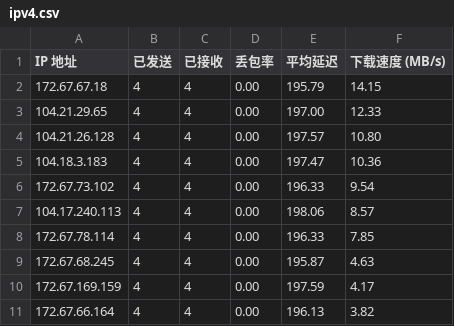
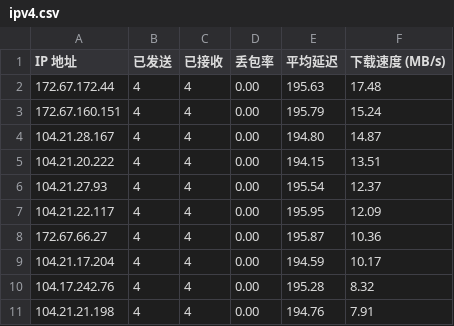
Before and after one commit to cooscode/IPDB, a CSV file: BestCF/ipv4.csv, drawn as a sheet.

Commit message:
Update BestCF/ipv4.csv - 2026-05-02 01:03:26

```diff
--- a/BestCF/ipv4.csv
+++ b/BestCF/ipv4.csv
@@ -1,11 +1,11 @@
 IP 地址,已发送,已接收,丢包率,平均延迟,下载速度 (MB/s)
-172.67.67.18,4,4,0.00,195.79,14.15
-104.21.29.65,4,4,0.00,197.00,12.33
-104.21.26.128,4,4,0.00,197.57,10.80
-104.18.3.183,4,4,0.00,197.47,10.36
-172.67.73.102,4,4,0.00,196.33,9.54
-104.17.240.113,4,4,0.00,198.06,8.57
-172.67.78.114,4,4,0.00,196.33,7.85
-172.67.68.245,4,4,0.00,195.87,4.63
-172.67.169.159,4,4,0.00,197.59,4.17
-172.67.66.164,4,4,0.00,196.13,3.82
+172.67.172.44,4,4,0.00,195.63,17.48
+172.67.160.151,4,4,0.00,195.79,15.24
+104.21.28.167,4,4,0.00,194.80,14.87
+104.21.20.222,4,4,0.00,194.15,13.51
+104.21.27.93,4,4,0.00,195.54,12.37
+104.21.22.117,4,4,0.00,195.95,12.09
+172.67.66.27,4,4,0.00,195.87,10.36
+104.21.17.204,4,4,0.00,194.59,10.17
+104.17.242.76,4,4,0.00,195.28,8.32
+104.21.21.198,4,4,0.00,194.76,7.91
```
